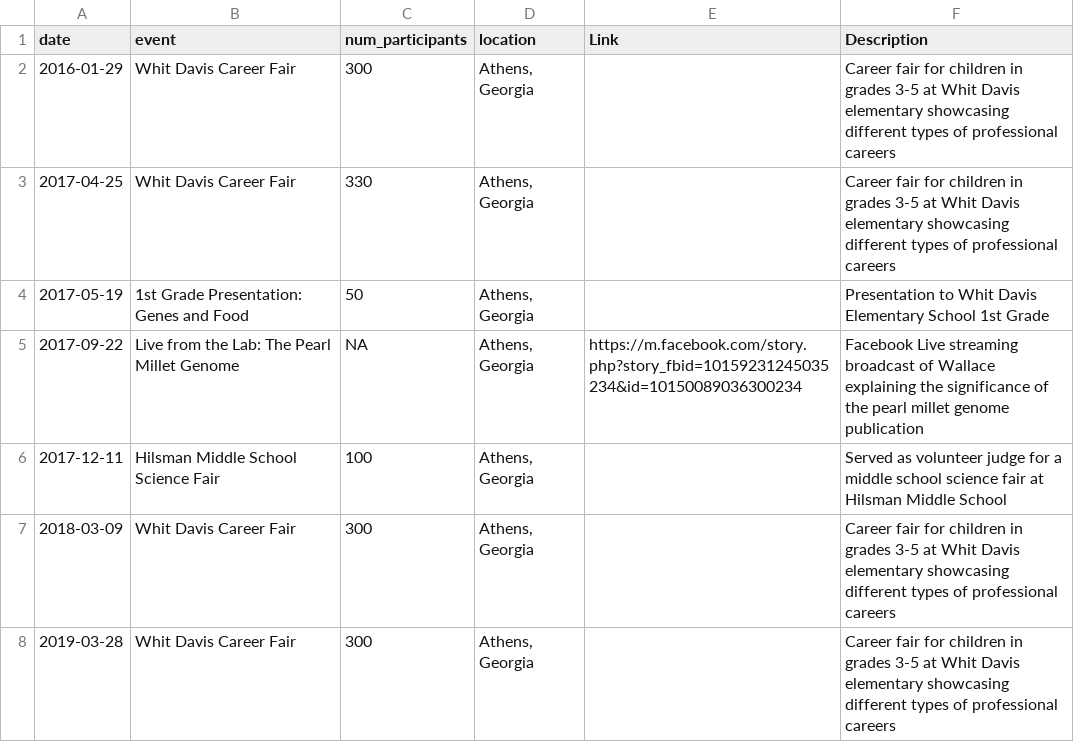
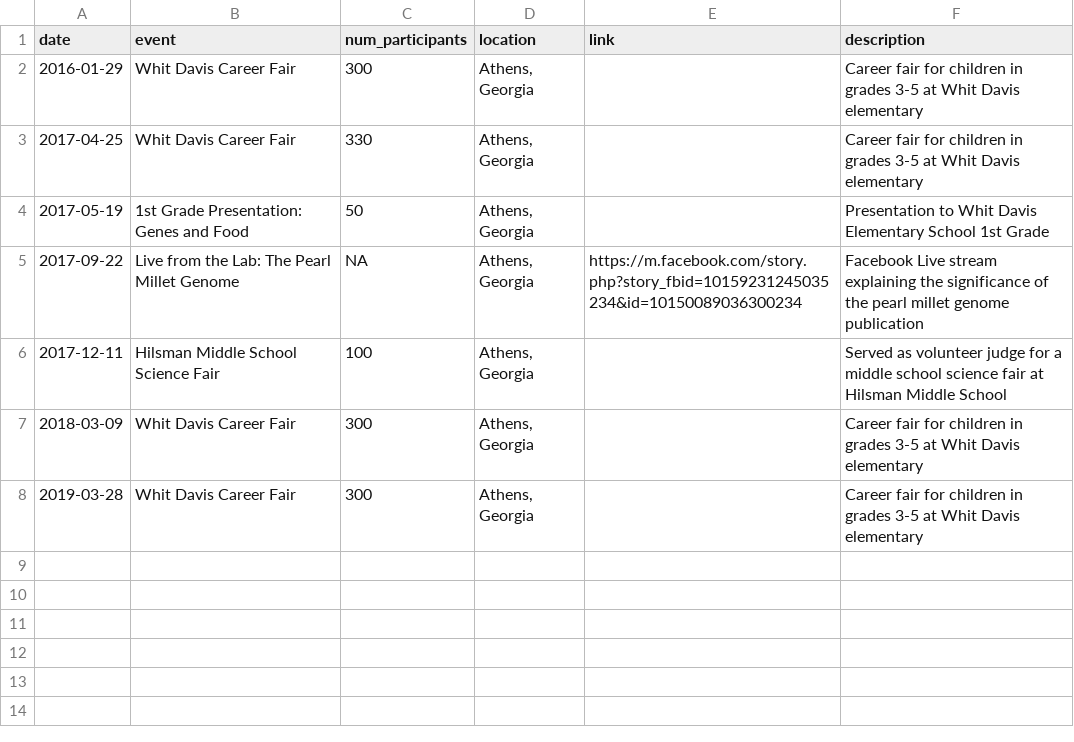
Before and after one commit to jgwall/cv, a CSV file: sources/outreach.csv, drawn as a sheet.

Commit message:
Fri 13 May 2022 09:41:06 AM EDT Add outreach section

```diff
--- a/sources/outreach.csv
+++ b/sources/outreach.csv
@@ -1,8 +1,8 @@
-date,event,num_participants,location,Link,Description
-2016-01-29,Whit Davis Career Fair,300,"Athens, Georgia",,Career fair for children in grades 3-5 at Whit Davis elementary showcasing different types of professional careers
-2017-04-25,Whit Davis Career Fair,330,"Athens, Georgia",,Career fair for children in grades 3-5 at Whit Davis elementary showcasing different types of professional careers
+date,event,num_participants,location,link,description
+2016-01-29,Whit Davis Career Fair,300,"Athens, Georgia",,Career fair for children in grades 3-5 at Whit Davis elementary
+2017-04-25,Whit Davis Career Fair,330,"Athens, Georgia",,Career fair for children in grades 3-5 at Whit Davis elementary
 2017-05-19,1st Grade Presentation: Genes and Food,50,"Athens, Georgia",,Presentation to Whit Davis Elementary School 1st Grade
-2017-09-22,Live from the Lab: The Pearl Millet Genome,NA,"Athens, Georgia",https://m.facebook.com/story.php?story_fbid=10159231245035234&id=10150089036300234,Facebook Live streaming broadcast of Wallace explaining the significance of the pearl millet genome publication
+2017-09-22,Live from the Lab: The Pearl Millet Genome,NA,"Athens, Georgia",https://m.facebook.com/story.php?story_fbid=10159231245035234&id=10150089036300234,Facebook Live stream explaining the significance of the pearl millet genome publication
 2017-12-11,Hilsman Middle School Science Fair,100,"Athens, Georgia",,Served as volunteer judge for a middle school science fair at Hilsman Middle School
-2018-03-09,Whit Davis Career Fair,300,"Athens, Georgia",,Career fair for children in grades 3-5 at Whit Davis elementary showcasing different types of professional careers
-2019-03-28,Whit Davis Career Fair,300,"Athens, Georgia",,Career fair for children in grades 3-5 at Whit Davis elementary showcasing different types of professional careers
+2018-03-09,Whit Davis Career Fair,300,"Athens, Georgia",,Career fair for children in grades 3-5 at Whit Davis elementary
+2019-03-28,Whit Davis Career Fair,300,"Athens, Georgia",,Career fair for children in grades 3-5 at Whit Davis elementary
```
Also changed, not shown: 2 other files.
